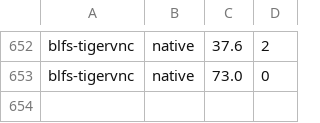
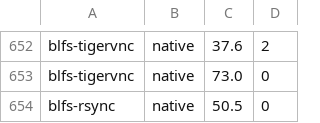
Before and after one commit to John-Wassilak/agent-built-lfs, a TSV file: hosts/laptop/state/timings.tsv, drawn as a sheet; only a part is shown, gaps mark what is left out; the diff names each change by its address in the sheet, - before the commit and + after, or states it on an @@ line.

```diff
--- a/hosts/laptop/state/timings.tsv
+++ b/hosts/laptop/state/timings.tsv
+row 654: blfs-rsync | native | 50.5 | 0
```
Also changed, not shown: 9 other files.
